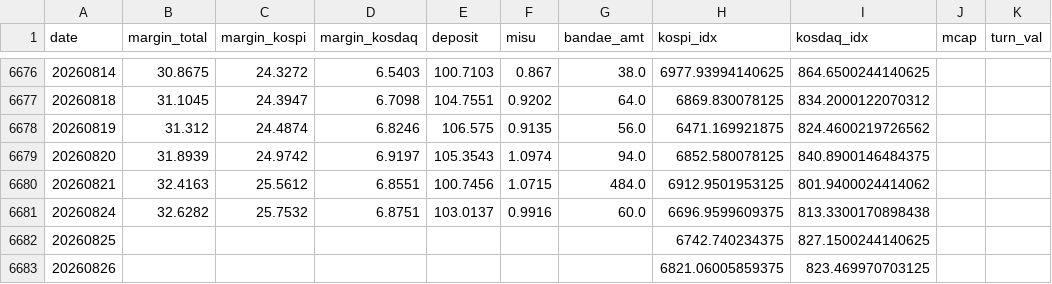
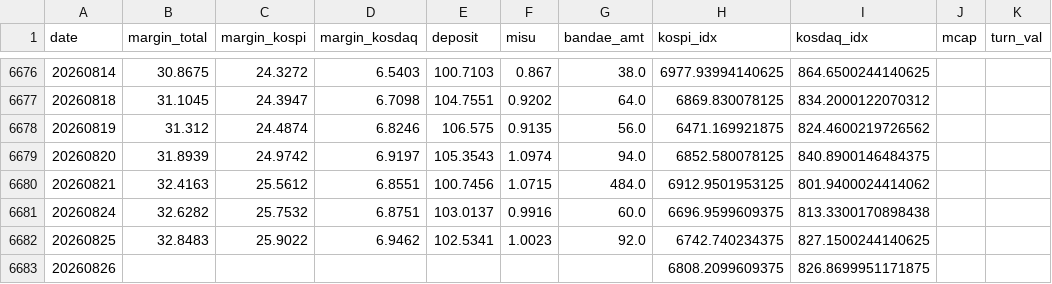
Before and after one commit to goodaustin/kr-deleverage-dashboard, a CSV file: data/daily.csv, drawn as a sheet; only a part is shown, gaps mark what is left out.

```diff
--- a/data/daily.csv
+++ b/data/daily.csv
@@ -6681,3 +6681,3 @@ date,margin_total,margin_kospi,margin_kosdaq,deposit,misu,bandae_amt,kospi_idx,k
 20260824,32.6282,25.7532,6.8751,103.0137,0.9916,60.0,6696.9599609375,813.3300170898438,,
-20260825,,,,,,,6742.740234375,827.1500244140625,,
-20260826,,,,,,,6821.06005859375,823.469970703125,,
+20260825,32.8483,25.9022,6.9462,102.5341,1.0023,92.0,6742.740234375,827.1500244140625,,
+20260826,,,,,,,6808.2099609375,826.8699951171875,,
```
Also changed, not shown: 1 other file.
